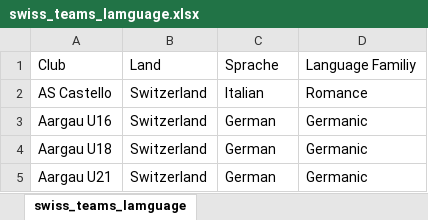
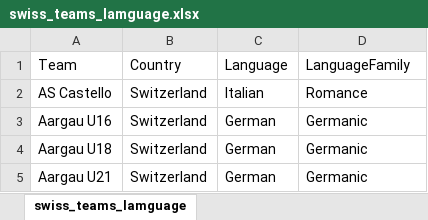
Before and after one commit to Ermaconomist/social_analysis_football_transfer, an Excel workbook: 01_input/swiss_teams_lamguage.xlsx, sheet swiss_teams_lamguage, drawn as a sheet; only a part is shown; values as stored, in another font and other column widths than the file's, no borders; removed rows and columns are numbered as before the commit, all else as after; the diff names each change by its address in the sheet, - before the commit and + after, or states it on an @@ line.

Commit message:
final dataset --> final.csv

```diff
--- a/01_input/swiss_teams_lamguage.xlsx (sheet swiss_teams_lamguage)
+++ b/01_input/swiss_teams_lamguage.xlsx (sheet swiss_teams_lamguage)
-row 1: Club | Land | Sprache | Language Familiy
+row 1: Team | Country | Language | LanguageFamily
```
Also changed, not shown: 5 other files.
